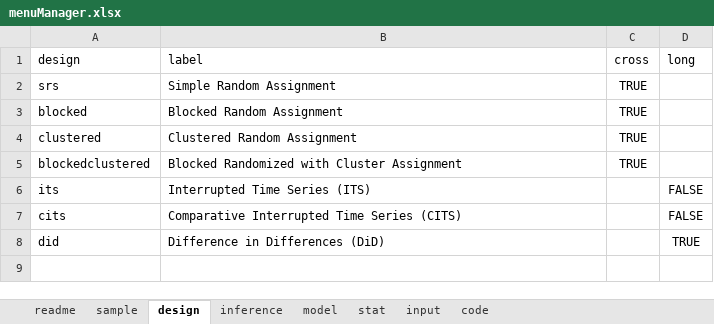
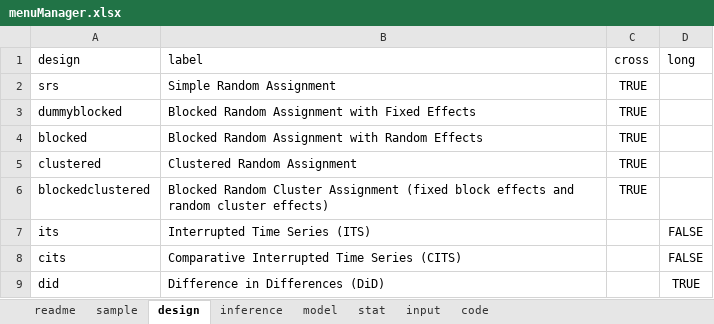
Before and after one commit to hedbergec/plannerapp, an Excel workbook: support materials/menuManager.xlsx, sheet design, drawn as a sheet; values as stored, in another font and other column widths than the file's, no borders; addresses are those after the commit; the diff names each change by its address in the sheet, - before the commit and + after, or states it on an @@ line.

Commit message:
updates to blocked models, labs

```diff
--- a/support materials/menuManager.xlsx (sheet design)
+++ b/support materials/menuManager.xlsx (sheet design)
+row 3: dummyblocked | Blocked Random Assignment with Fixed Effects | TRUE
-B4 (label): Blocked Random Assignment
+B4 (label): Blocked Random Assignment with Random Effects
-B6 (label): Blocked Randomized with Cluster Assignment
+B6 (label): Blocked Random Cluster Assignment (fixed block effects and random cluster effects)
```
Also changed, not shown: sheet code, sheet input, sheet inference, sheet model, sheet stat, formulas that keep their value, 21 other files.
